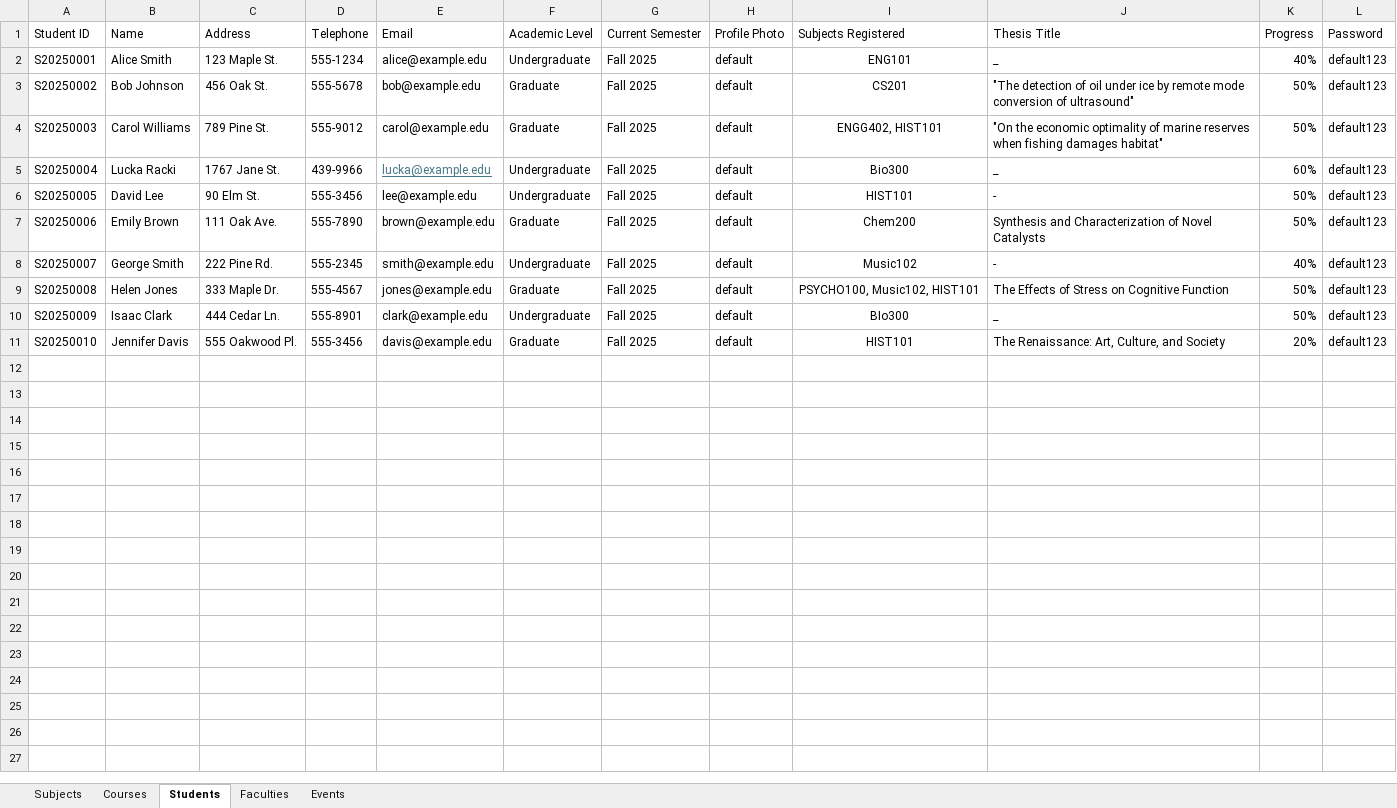
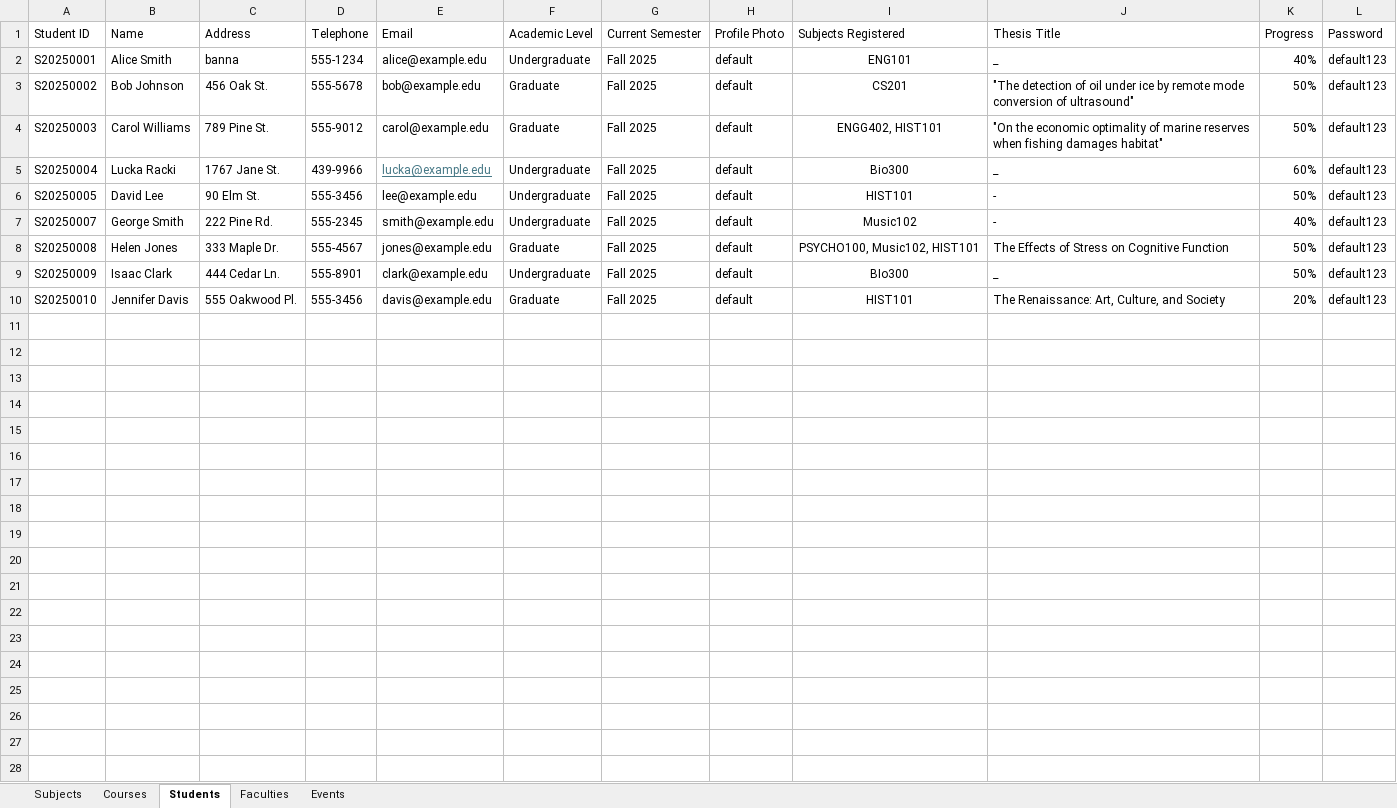
Before and after one commit to BananaPhoneCode/1420-Project, an Excel workbook: src/UMS_Data.xlsx, sheet Students, drawn as a sheet; only a part is shown; values as stored, in another font and other column widths than the file's, no borders; removed rows and columns are numbered as before the commit, all else as after; the diff covers the shown part only; the diff names each change by its address in the sheet, - before the commit and + after, or states it on an @@ line.

```diff
--- a/src/UMS_Data.xlsx (sheet Students)
+++ b/src/UMS_Data.xlsx (sheet Students)
-C2 (Address): 123 Maple St.
+C2 (Address): banna
-row 7: S20250006 | Emily Brown | 111 Oak Ave. | 555-7890 | brown@example.edu | Graduate | Fall 2025 | default | Chem200 | Synthesis and Characterization of Novel Catalysts | 50% | default123
+row 11: (empty)
+row 12: (empty)
+row 13: (empty)
+row 14: (empty)
+row 15: (empty)
+row 16: (empty)
+row 17: (empty)
+row 18: (empty)
+row 19: (empty)
+row 20: (empty)
+row 21: (empty)
+row 22: (empty)
+row 23: (empty)
+row 24: (empty)
+row 25: (empty)
+row 26: (empty)
+row 27: (empty)
+row 28: (empty)
```
Also changed, not shown: 972 added rows elsewhere in this sheet, sheet Events, sheet Courses, sheet Subjects, 3 other files.
